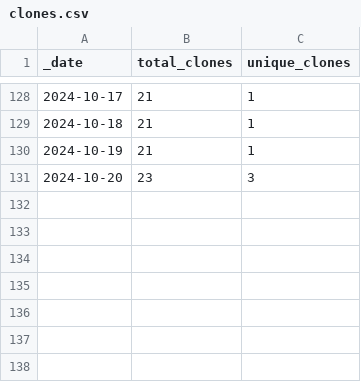
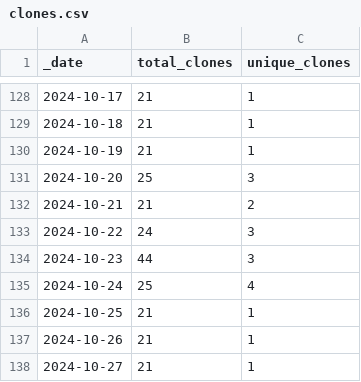
Before and after one commit to ansible-middleware/keycloak, a CSV file: traffic/clones.csv, drawn as a sheet; only a part is shown, gaps mark what is left out.

```diff
--- a/traffic/clones.csv
+++ b/traffic/clones.csv
@@ -130,2 +130,9 @@ _date,total_clones,unique_clones
 2024-10-19,21,1
-2024-10-20,23,3
+2024-10-20,25,3
+2024-10-21,21,2
+2024-10-22,24,3
+2024-10-23,44,3
+2024-10-24,25,4
+2024-10-25,21,1
+2024-10-26,21,1
+2024-10-27,21,1
```
Also changed, not shown: traffic/views.csv, 1 other file.
